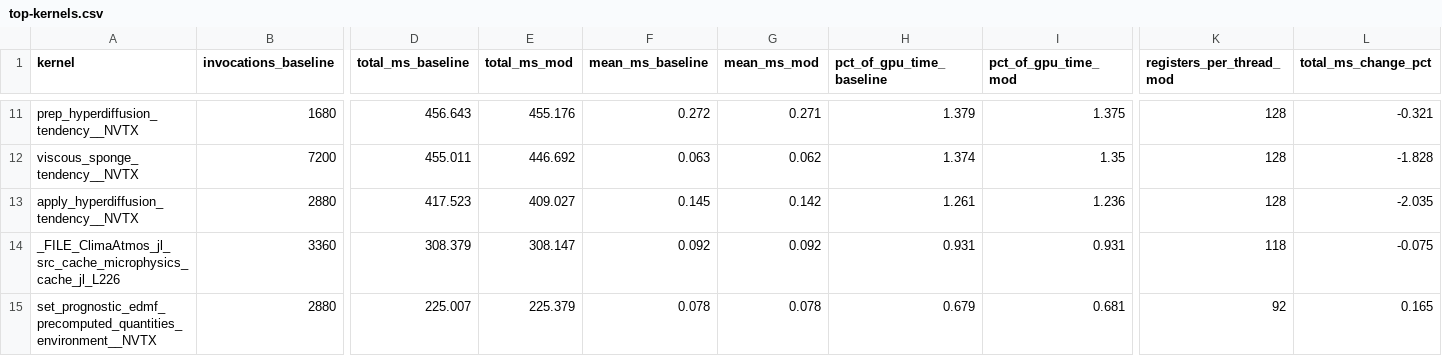
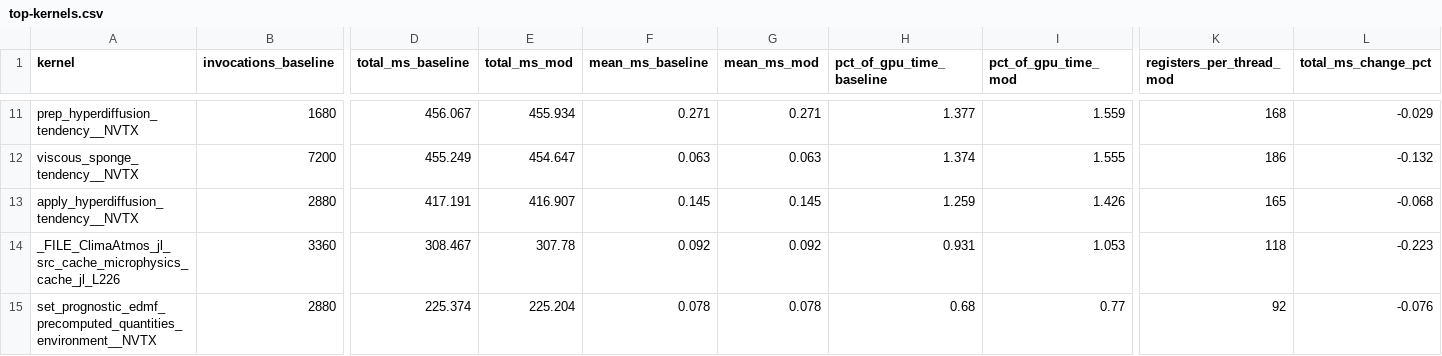
Before and after one commit to petebachant/clima-gpu-profiling, a CSV file: results/top-kernels.csv, drawn as a sheet; only a part is shown, gaps mark what is left out; the diff covers the shown part only; the diff names each change by its address in the sheet, - before the commit and + after, or states it on an @@ line.

Commit message:
RRTMGP optics: +8.70% SYPD, bit-identical
Binary search replacing a linear scan in loc_lower, plus 64-thread blocks for
the 2-stream kernels. RRTMGP is the only package differing between arms --
ClimaCore and ClimaAtmos identical, CloudMicrophysics at the baseline v0.38.3
tree.

  SYPD       0.21611 -> 0.23671   +8.70%
  radiation  14549 -> 10656 ms    -26.8%
  all-GPU    33106 -> 29048 ms    -12.3%

Model state bit-identical over 120 coupled steps, all 12 prognostic fields, on a
model shown deterministic by a null test. No accuracy trade.

Also regenerates diffs with RRTMGP included -- make-diffs had run before that
fix landed, so diffs/RRTMGP.jl.diff was missing from the first pass.

```diff
--- a/results/top-kernels.csv
+++ b/results/top-kernels.csv
-D11 (total_ms_baseline): 456.643
+D11 (total_ms_baseline): 456.067
-E11 (total_ms_mod): 455.176
+E11 (total_ms_mod): 455.934
-F11 (mean_ms_baseline): 0.272
+F11 (mean_ms_baseline): 0.271
-H11 (pct_of_gpu_time_baseline): 1.379
+H11 (pct_of_gpu_time_baseline): 1.377
-I11 (pct_of_gpu_time_mod): 1.375
+I11 (pct_of_gpu_time_mod): 1.559
-K11 (registers_per_thread_mod): 128
+K11 (registers_per_thread_mod): 168
-L11 (total_ms_change_pct): -0.321
+L11 (total_ms_change_pct): -0.029
-D12 (total_ms_baseline): 455.011
+D12 (total_ms_baseline): 455.249
-E12 (total_ms_mod): 446.692
+E12 (total_ms_mod): 454.647
-G12 (mean_ms_mod): 0.062
+G12 (mean_ms_mod): 0.063
-I12 (pct_of_gpu_time_mod): 1.35
+I12 (pct_of_gpu_time_mod): 1.555
-K12 (registers_per_thread_mod): 128
+K12 (registers_per_thread_mod): 186
-L12 (total_ms_change_pct): -1.828
+L12 (total_ms_change_pct): -0.132
-D13 (total_ms_baseline): 417.523
+D13 (total_ms_baseline): 417.191
-E13 (total_ms_mod): 409.027
+E13 (total_ms_mod): 416.907
-G13 (mean_ms_mod): 0.142
+G13 (mean_ms_mod): 0.145
-H13 (pct_of_gpu_time_baseline): 1.261
+H13 (pct_of_gpu_time_baseline): 1.259
-I13 (pct_of_gpu_time_mod): 1.236
+I13 (pct_of_gpu_time_mod): 1.426
-K13 (registers_per_thread_mod): 128
+K13 (registers_per_thread_mod): 165
-L13 (total_ms_change_pct): -2.035
+L13 (total_ms_change_pct): -0.068
-D14 (total_ms_baseline): 308.379
+D14 (total_ms_baseline): 308.467
-E14 (total_ms_mod): 308.147
+E14 (total_ms_mod): 307.78
-I14 (pct_of_gpu_time_mod): 0.931
+I14 (pct_of_gpu_time_mod): 1.053
-L14 (total_ms_change_pct): -0.075
+L14 (total_ms_change_pct): -0.223
-D15 (total_ms_baseline): 225.007
+D15 (total_ms_baseline): 225.374
-E15 (total_ms_mod): 225.379
+E15 (total_ms_mod): 225.204
-H15 (pct_of_gpu_time_baseline): 0.679
+H15 (pct_of_gpu_time_baseline): 0.68
-I15 (pct_of_gpu_time_mod): 0.681
+I15 (pct_of_gpu_time_mod): 0.77
-L15 (total_ms_change_pct): 0.165
+L15 (total_ms_change_pct): -0.076
```
Also changed, not shown: 92 edited cells elsewhere in this file, 18 other files.
